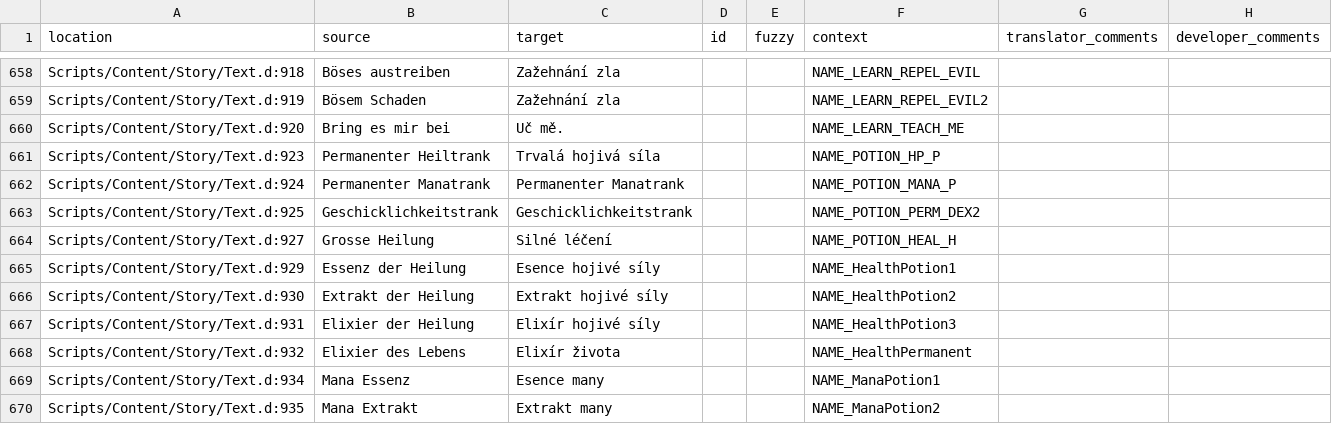
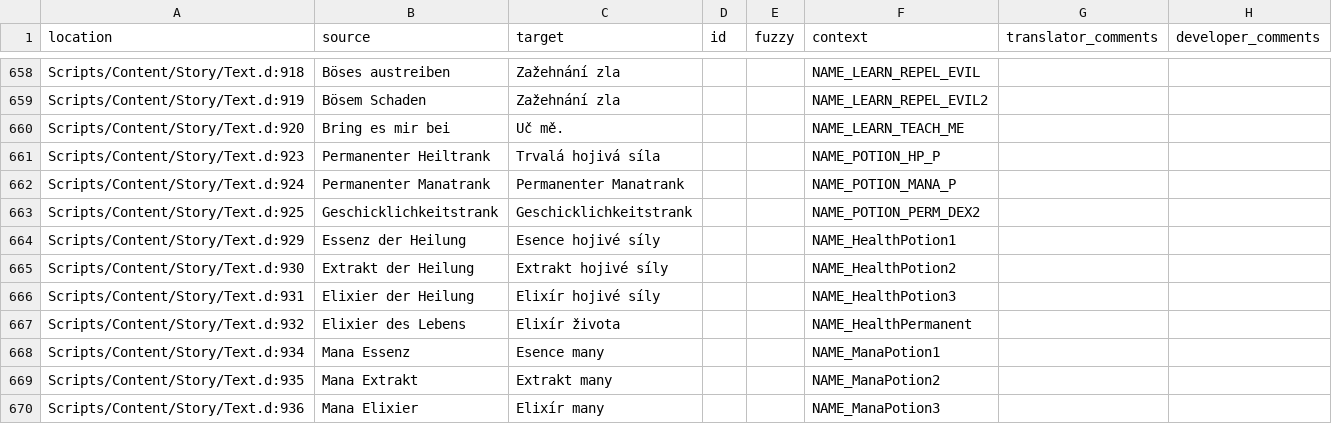
Before and after one commit to auronen/Gothic-2-localization, a CSV file: .translations/cs/Text_Constants.csv, drawn as a sheet; only a part is shown, gaps mark what is left out; the shorter side is filled out with more unchanged rows.

Commit message:
Translated using Weblate (Czech)
Currently translated at 100.0% (866 of 866 strings)

Translation: Gothic 2: Night of the Raven/Text_Constants
Translate-URL: http://weblate.cokoliv.eu/projects/gothic-2-night-of-the-raven/text_constants/cs/

```diff
--- a/.translations/cs/Text_Constants.csv
+++ b/.translations/cs/Text_Constants.csv
@@ -663,3 +663,2 @@
 "Scripts/Content/Story/Text.d:925","Geschicklichkeitstrank","Geschicklichkeitstrank","","","NAME_POTION_PERM_DEX2","",""
-"Scripts/Content/Story/Text.d:927","Grosse Heilung","Silné léčení","","","NAME_POTION_HEAL_H","",""
 "Scripts/Content/Story/Text.d:929","Essenz der Heilung","Esence hojivé síly","","","NAME_HealthPotion1","",""
```
